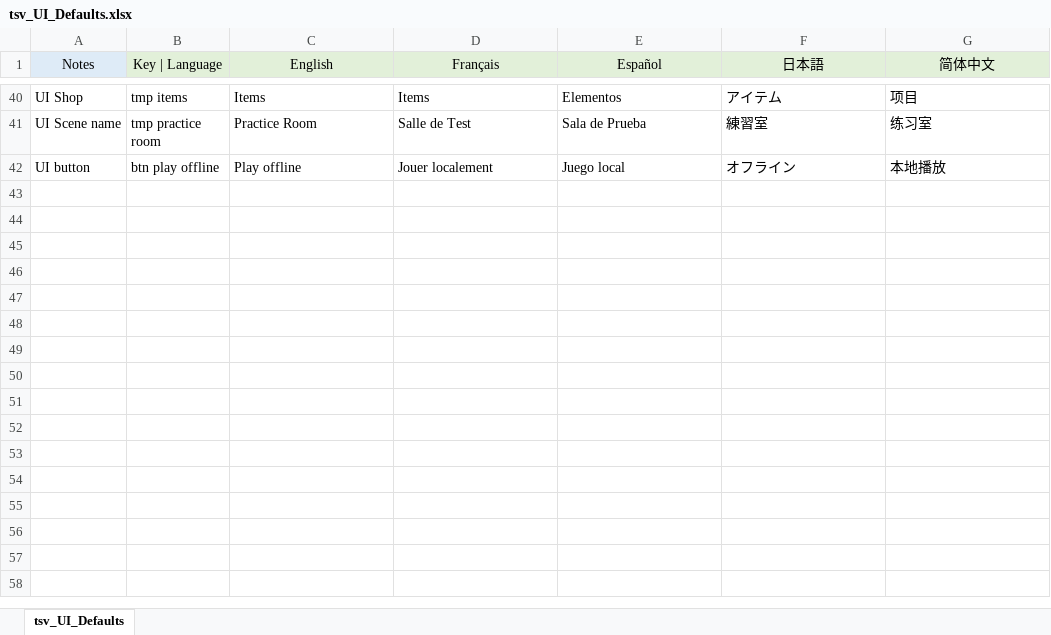
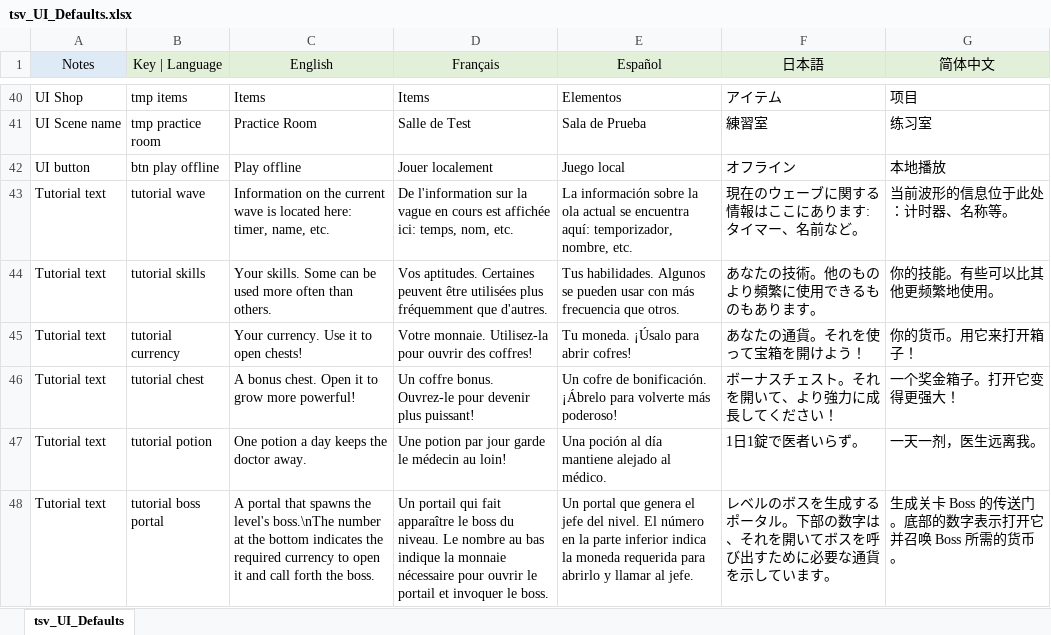
Before and after one commit to SebLevs/Zombie-Survivor, an Excel workbook: Assets/StreamingAssets/tsv_UI_Defaults.xlsx, sheet tsv_UI_Defaults, drawn as a sheet; only a part is shown, gaps mark what is left out; values as stored, in another font and other column widths than the file's, no borders; the diff names each change by its address in the sheet, - before the commit and + after, or states it on an @@ line.

Commit message:
feat: create localization for tutorial texts

```diff
--- a/Assets/StreamingAssets/tsv_UI_Defaults.xlsx (sheet tsv_UI_Defaults)
+++ b/Assets/StreamingAssets/tsv_UI_Defaults.xlsx (sheet tsv_UI_Defaults)
+row 43: Tutorial text | tutorial wave | Information on the current wave is located here: timer, name, etc. | De l'information sur la vague en cours est affichée ici: temps, nom, etc. | La información sobre la ola actual se encuentra aquí: temporizador, nombre, etc. | 現在のウェーブに関する情報はここにあります: タイマー、名前など。 | 当前波形的信息位于此处：计时器、名称等。
+row 44: Tutorial text | tutorial skills | Your skills. Some can be used more often than others. | Vos aptitudes. Certaines peuvent être utilisées plus fréquemment que d'autres. | Tus habilidades. Algunos se pueden usar con más frecuencia que otros. | あなたの技術。他のものより頻繁に使用できるものもあります。 | 你的技能。有些可以比其他更频繁地使用。
+row 45: Tutorial text | tutorial currency | Your currency. Use it to open chests! | Votre monnaie. Utilisez-la pour ouvrir des coffres! | Tu moneda. ¡Úsalo para abrir cofres! | あなたの通貨。それを使って宝箱を開けよう！ | 你的货币。用它来打开箱子！
+row 46: Tutorial text | tutorial chest | A bonus chest. Open it to grow more powerful! | Un coffre bonus. Ouvrez-le pour devenir plus puissant! | Un cofre de bonificación. ¡Ábrelo para volverte más poderoso! | ボーナスチェスト。それを開いて、より強力に成長してください！ | 一个奖金箱子。打开它变得更强大！
+row 47: Tutorial text | tutorial potion | One potion a day keeps the doctor away. | Une potion par jour garde le médecin au loin! | Una poción al día mantiene alejado al médico. | 1日1錠で医者いらず。 | 一天一剂，医生远离我。
+row 48: Tutorial text | tutorial boss portal | A portal that spawns the level's boss.\nThe number at the bottom indicates the required currency to open it and call forth the boss. | Un portail qui fait apparaître le boss du niveau. Le nombre au bas indique la monnaie nécessaire pour ouvrir le portail et invoquer le boss. | Un portal que genera el jefe del nivel. El número en la parte inferior indica la moneda requerida para abrirlo y llamar al jefe. | レベルのボスを生成するポータル。下部の数字は、それを開いてボスを呼び出すために必要な通貨を示しています。 | 生成关卡 Boss 的传送门。底部的数字表示打开它并召唤 Boss 所需的货币。
```
Also changed, not shown: 13 other files.
